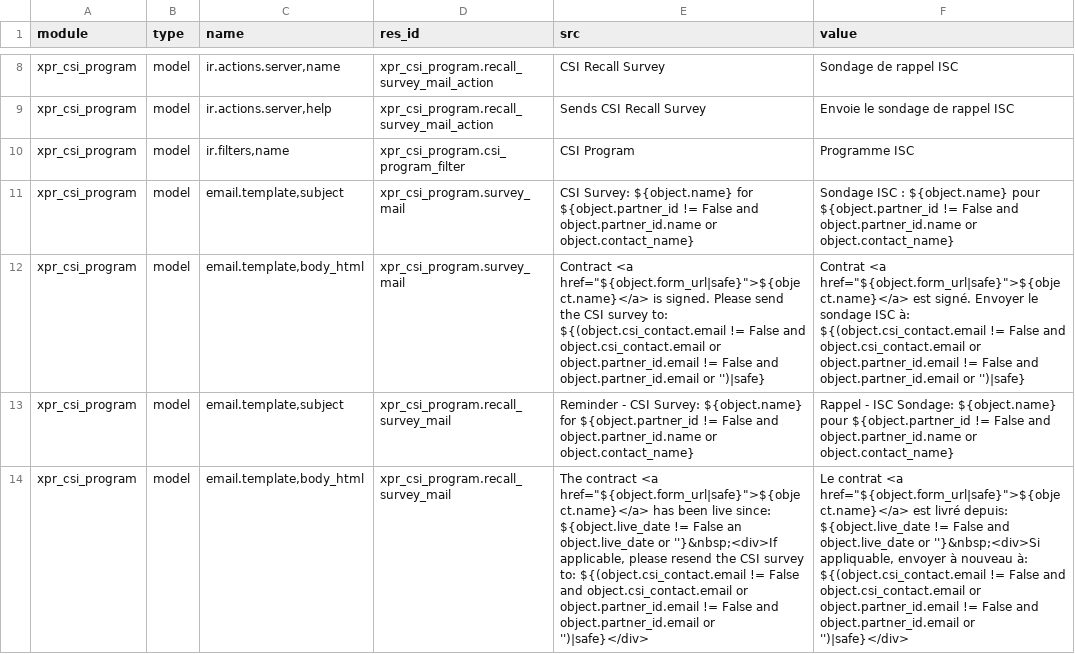
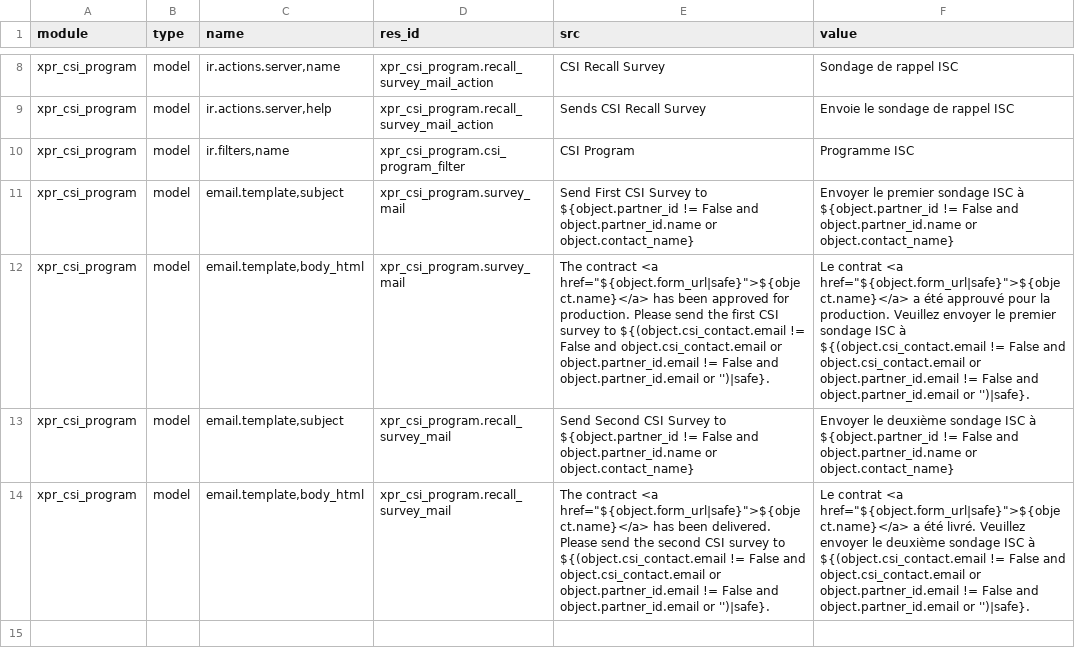
Before and after one commit to Xprima-ERP/odoo_addons, a CSV file: xpr_csi_program/i18n/fr_FR.csv, drawn as a sheet; only a part is shown, gaps mark what is left out; the diff names each change by its address in the sheet, - before the commit and + after, or states it on an @@ line.

```diff
--- a/xpr_csi_program/i18n/fr_FR.csv
+++ b/xpr_csi_program/i18n/fr_FR.csv
-E11 (src): CSI Survey: ${object.name} for ${object.partner_id !=…
+E11 (src): Send First CSI Survey to ${object.partner_id !=…
-F11 (value): Sondage ISC : ${object.name} pour ${object.partner_id !=…
+F11 (value): Envoyer le premier sondage ISC à ${object.partner_id !=…
-E12 (src): Contract <a href="${object.form_url|safe}">${object.name}</a> is signed. Please send the CSI survey to: ${(object.csi_contact.email != False and object.csi_contact.email or object.partner_id.email != False and object.partner_id.email or '')|safe}
+E12 (src): The contract <a href="${object.form_url|safe}">${object.name}</a> has been approved for production. Please send the first CSI survey to ${(object.csi_contact.email != False and object.csi_contact.email or object.partner_id.email != False and object.partner_id.email or '')|safe}.
-F12 (value): Contrat <a href="${object.form_url|safe}">${object.name}</a> est signé. Envoyer le sondage ISC à: ${(object.csi_contact.email != False and object.csi_contact.email or object.partner_id.email != False and object.partner_id.email or '')|safe}
+F12 (value): Le contrat <a href="${object.form_url|safe}">${object.name}</a> a été approuvé pour la production. Veuillez envoyer le premier sondage ISC à ${(object.csi_contact.email != False and object.csi_contact.email or object.partner_id.email != False and object.partner_id.email or '')|safe}.
-E13 (src): Reminder - CSI Survey: ${object.name} for ${object.partner_id !=…
+E13 (src): Send Second CSI Survey to ${object.partner_id !=…
-F13 (value): Rappel - ISC Sondage: ${object.name} pour ${object.partner_id !=…
+F13 (value): Envoyer le deuxième sondage ISC à ${object.partner_id !=…
-E14 (src): …has been live since: ${object.live_date != False an object.live_date or ''}&nbsp;<div>If applicable, please resend the CSI survey to: ${(object.csi_contact.email != False and object.csi_contact.email or object.partner_id.email != False and object.partner_id.email or '')|safe}</div>
+E14 (src): …has been delivered. Please send the second CSI survey to ${(object.csi_contact.email != False and object.csi_contact.email or object.partner_id.email != False and object.partner_id.email or '')|safe}.
-F14 (value): …<a href="${object.form_url|safe}">${object.name}</a> est livré depuis: ${object.live_date != False and object.live_date or ''}&nbsp;<div>Si appliquable, envoyer à nouveau à: ${(object.csi_contact.email != False and object.csi_contact.email or object.partner_id.email != False and object.partner_id.email or '')|safe}</div>
+F14 (value): …<a href="${object.form_url|safe}">${object.name}</a> a été livré. Veuillez envoyer le deuxième sondage ISC à ${(object.csi_contact.email != False and object.csi_contact.email or object.partner_id.email != False and object.partner_id.email or '')|safe}.
```
Also changed, not shown: xpr_project/i18n/fr_FR.csv, xpr_sale_process/i18n/fr_FR.csv.
